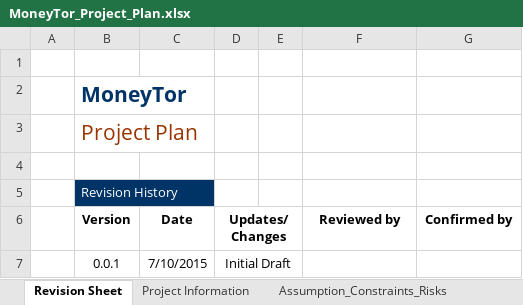
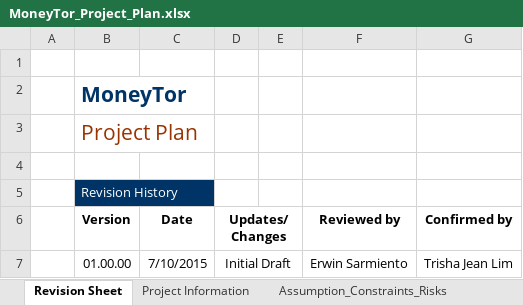
Before and after one commit to TV5/MoneyTor, an Excel workbook: TV5 Documents/MoneyTor_Project_Plan.xlsx, sheet Revision Sheet, drawn as a sheet; values as stored, in another font and other column widths than the file's, no borders; removed rows and columns are numbered as before the commit, all else as after; the diff names each change by its address in the sheet, - before the commit and + after, or states it on an @@ line.

Commit message:
project plan revisions

```diff
--- a/TV5 Documents/MoneyTor_Project_Plan.xlsx (sheet Revision Sheet)
+++ b/TV5 Documents/MoneyTor_Project_Plan.xlsx (sheet Revision Sheet)
-row 7:  | 0.0.1 | 7/10/2015 | Initial Draft
+row 7:  | 01.00.00 | 7/10/2015 | Initial Draft |  | Erwin Sarmiento | Trisha Jean Lim
```
Also changed, not shown: sheet Resources, sheet Project Information, sheet Assumption_Constraints_Risks, sheet PMC, charts or pictures.
